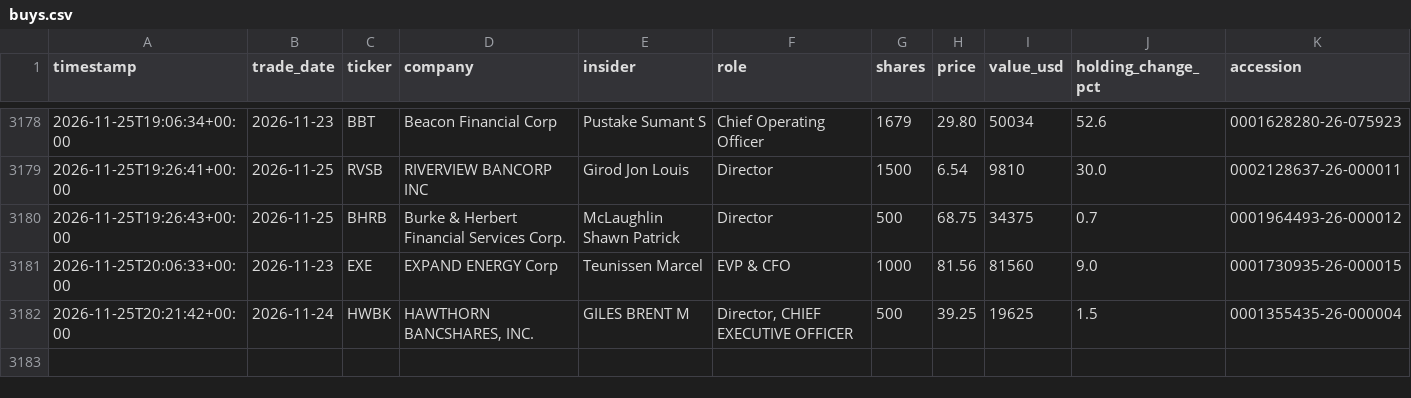
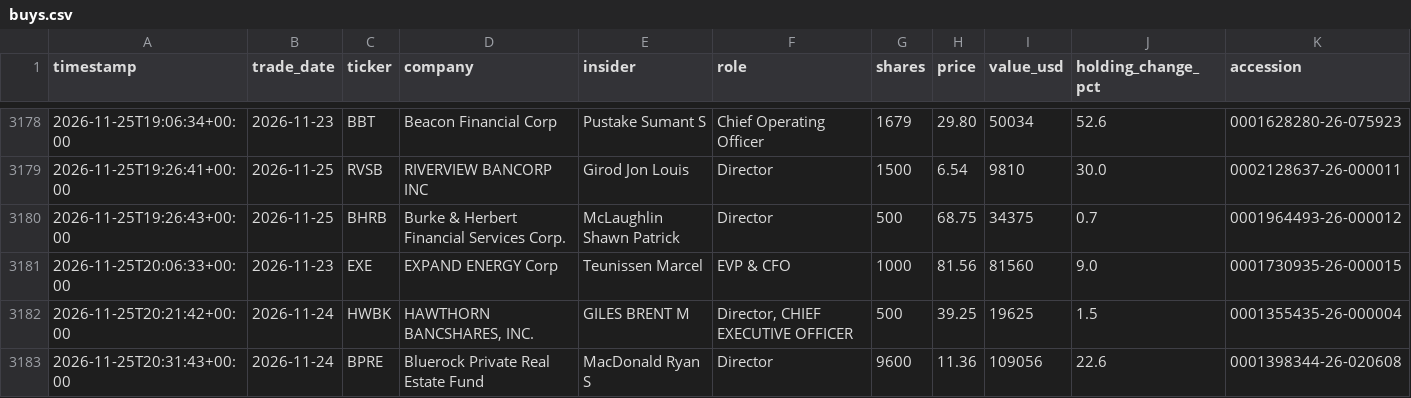
Before and after one commit to kiianwanted-byte/filings-monitor, a CSV file: data/buys.csv, drawn as a sheet; only a part is shown, gaps mark what is left out; the diff names each change by its address in the sheet, - before the commit and + after, or states it on an @@ line.

```diff
--- a/data/buys.csv
+++ b/data/buys.csv
+row 3183: 2026-11-25T20:31:43+00:00 | 2026-11-24 | BPRE | Bluerock Private Real Estate Fund | MacDonald Ryan S | Director | 9600 | 11.36 | 109056 | 22.6 | 0001398344-26-020608
```
Also changed, not shown: 4 other files.
